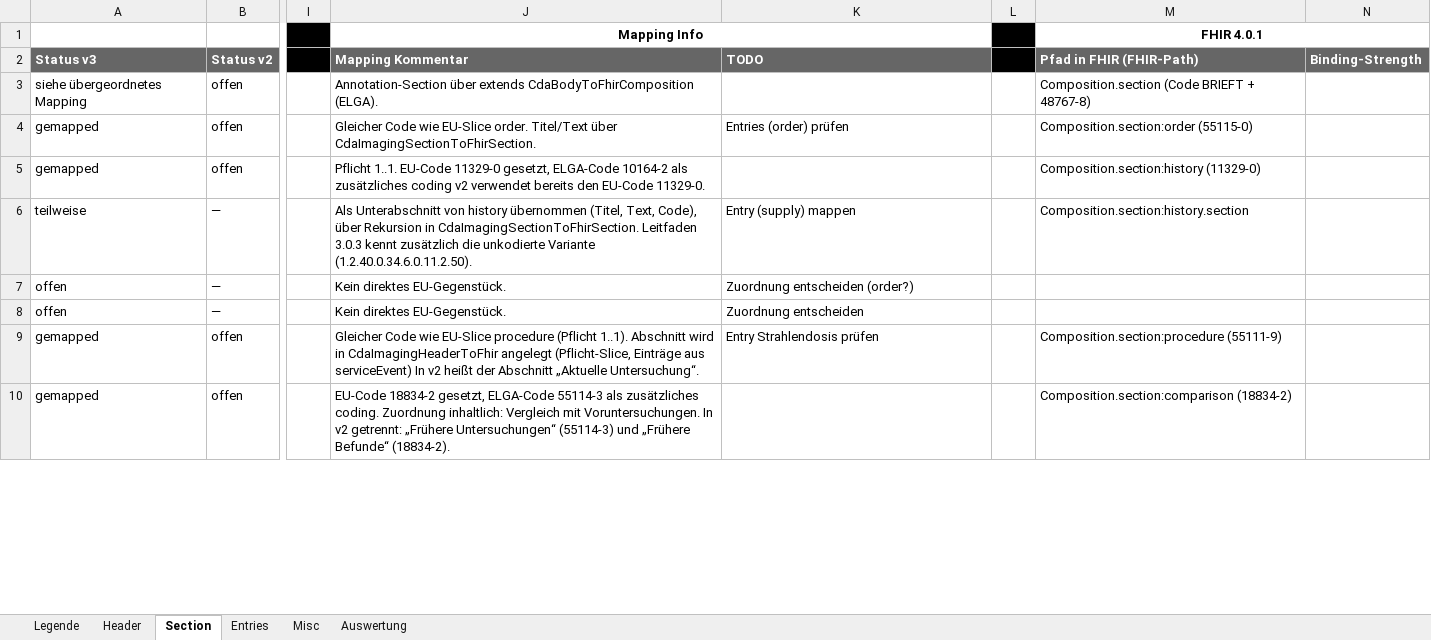
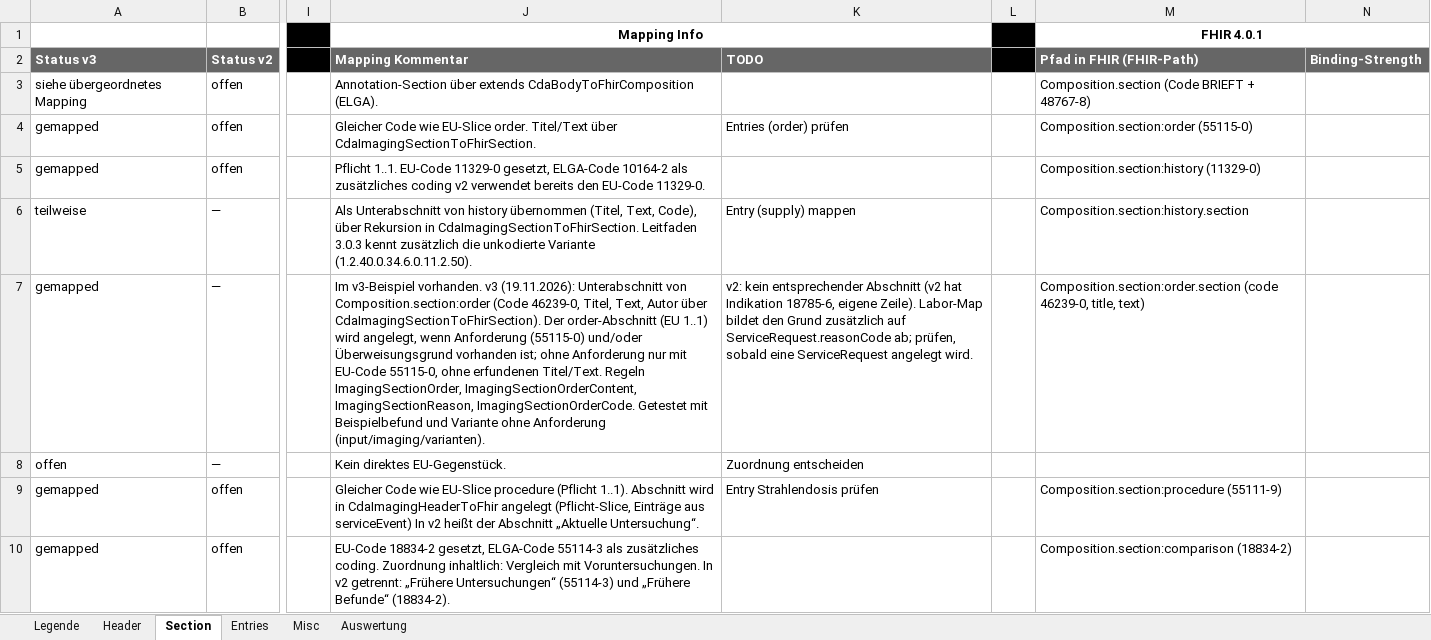
Before and after one commit to ChristineFHWN/CDA2FHIR, an Excel workbook: python-maps/documentation/imaging/CDA2FHIR_elga_imaging_groups.xlsx, sheet Section, drawn as a sheet; only a part is shown, gaps mark what is left out; values as stored, in another font and other column widths than the file's, no borders; conditional formats not drawn; the diff names each change by its address in the sheet, - before the commit and + after, or states it on an @@ line.

Commit message:
Imaging: Ueberweisungsgrund als Unterabschnitt von order, order auch ohne Anforderung

```diff
--- a/python-maps/documentation/imaging/CDA2FHIR_elga_imaging_groups.xlsx (sheet Section)
+++ b/python-maps/documentation/imaging/CDA2FHIR_elga_imaging_groups.xlsx (sheet Section)
-A7 (Status v3): offen
+A7 (Status v3): gemapped
-J7 (Mapping Kommentar): Kein direktes EU-Gegenstück.
+J7 (Mapping Kommentar): Im v3-Beispiel vorhanden. v3 (19.11.2026): Unterabschnitt von Composition.section:order (Code 46239-0, Titel, Text, Autor über CdaImagingSectionToFhirSection). Der order-Abschnitt (EU 1..1) wird angelegt, wenn Anforderung (55115-0) und/oder Überweisungsgrund vorhanden ist; ohne Anforderung nur mit EU-Code 55115-0, ohne erfundenen Titel/Text. Regeln ImagingSectionOrder, ImagingSectionOrderContent, ImagingSectionReason, ImagingSectionOrderCode. Getestet mit Beispielbefund und Variante ohne Anforderung (input/imaging/varianten).
-K7 (TODO): Zuordnung entscheiden (order?)
+K7 (TODO): v2: kein entsprechender Abschnitt (v2 hat Indikation 18785-6, eigene Zeile). Labor-Map bildet den Grund zusätzlich auf ServiceRequest.reasonCode ab; prüfen, sobald eine ServiceRequest angelegt wird.
-M7 (Pfad in FHIR (FHIR-Path)): (empty)
+M7 (Pfad in FHIR (FHIR-Path)): Composition.section:order.section (code 46239-0, title, text)
```
Also changed, not shown: sheet Auswertung, 3 other files.
